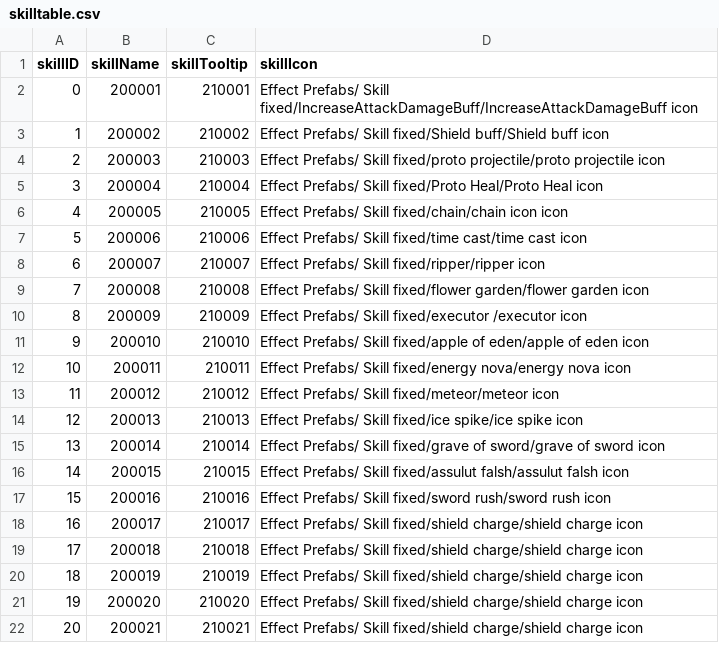
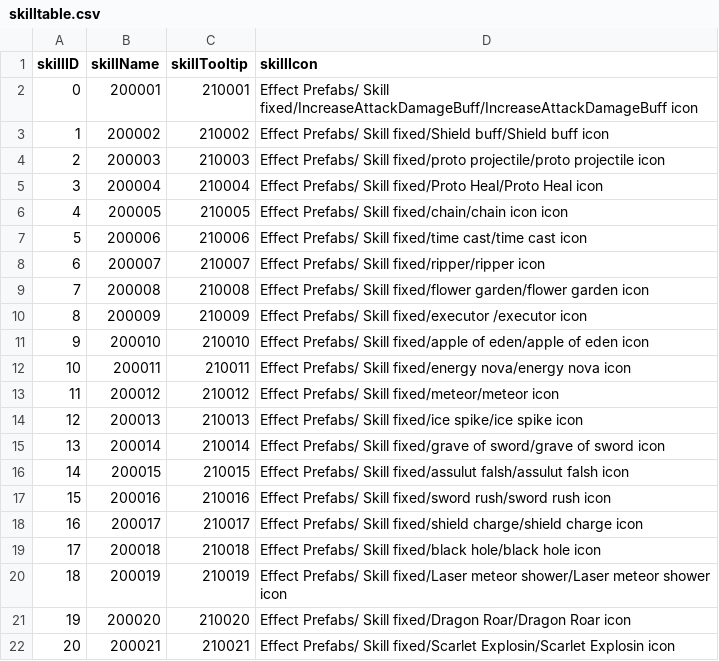
Before and after one commit to rockdo4/Underground_Gamers, a CSV file: Underground_Gamers/Assets/Lobby Scene Assets/Resources/CSV/skilltable.csv, drawn as a sheet.

```diff
--- a/Underground_Gamers/Assets/Lobby Scene Assets/Resources/CSV/skilltable.csv
+++ b/Underground_Gamers/Assets/Lobby Scene Assets/Resources/CSV/skilltable.csv
@@ -18,5 +18,5 @@
 16,200017,210017,Effect Prefabs/ Skill fixed/shield charge/shield charge icon
-17,200018,210018,Effect Prefabs/ Skill fixed/shield charge/shield charge icon
-18,200019,210019,Effect Prefabs/ Skill fixed/shield charge/shield charge icon
-19,200020,210020,Effect Prefabs/ Skill fixed/shield charge/shield charge icon
-20,200021,210021,Effect Prefabs/ Skill fixed/shield charge/shield charge icon
+17,200018,210018,Effect Prefabs/ Skill fixed/black hole/black hole icon
+18,200019,210019,Effect Prefabs/ Skill fixed/Laser meteor shower/Laser meteor shower icon
+19,200020,210020,Effect Prefabs/ Skill fixed/Dragon Roar/Dragon Roar icon
+20,200021,210021,Effect Prefabs/ Skill fixed/Scarlet Explosin/Scarlet Explosin icon
```
Also changed, not shown: Underground_Gamers/Assets/Lobby Scene Assets/Resources/CSV/PlayerStats.csv, Underground_Gamers/Assets/Lobby Scene Assets/Resources/CSV/skillstringtable.csv, 6 other files.
